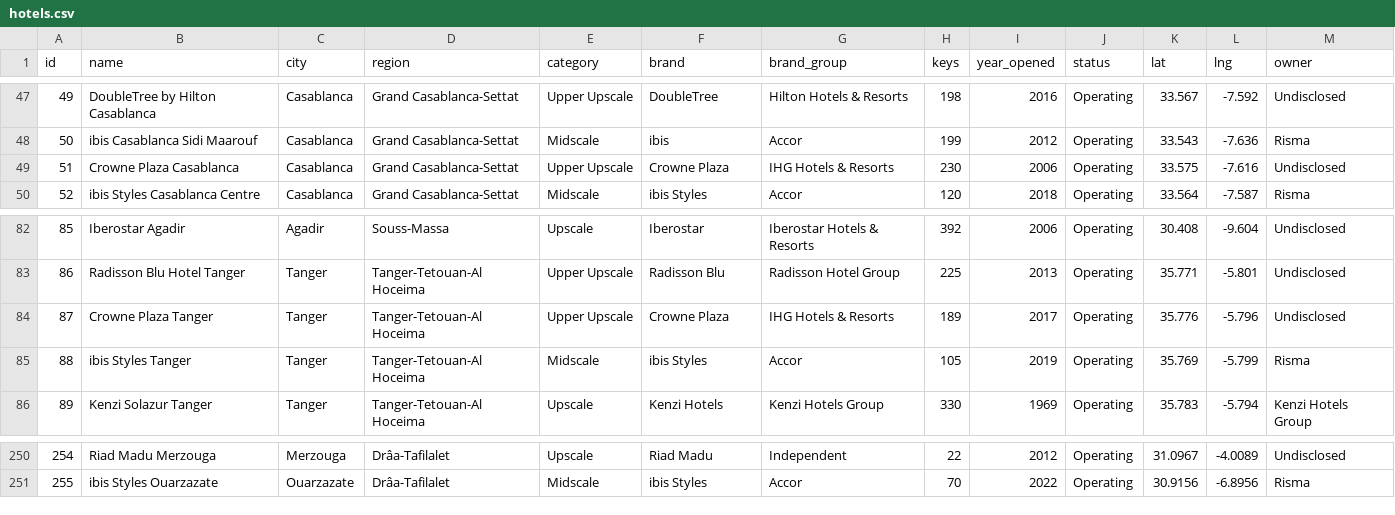
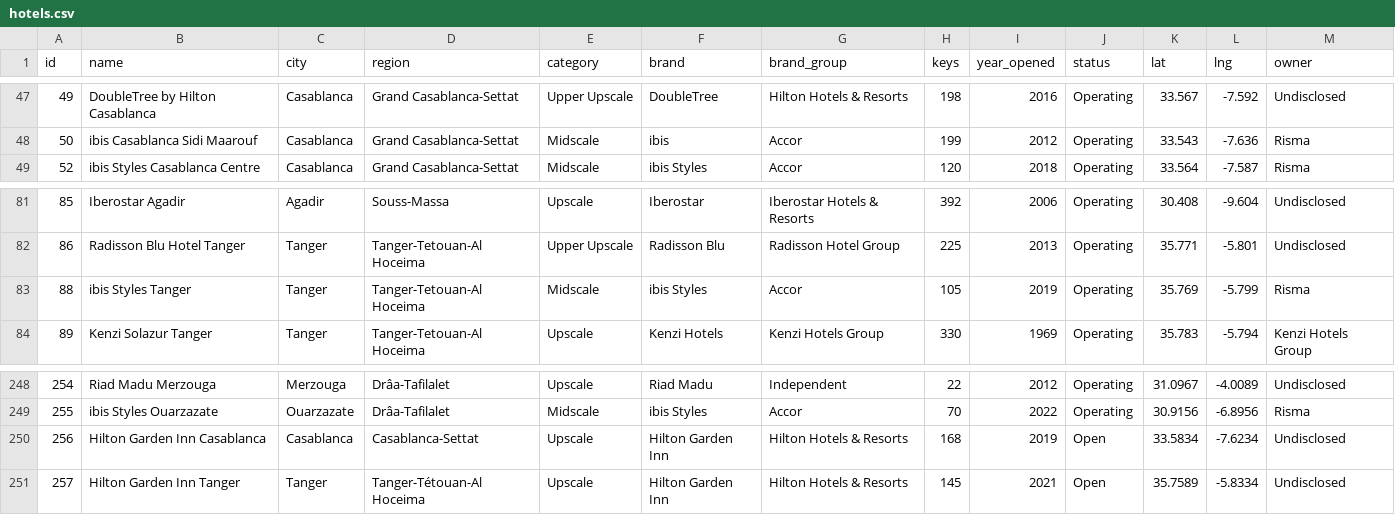
Before and after one commit to oaddahre/hospitalityiq, a CSV file: hotels.csv, drawn as a sheet; only a part is shown, gaps mark what is left out.

```diff
--- a/hotels.csv
+++ b/hotels.csv
@@ -48,3 +48,2 @@ id,name,city,region,category,brand,brand_group,keys,year_opened,status,lat,lng,o
 50,ibis Casablanca Sidi Maarouf,Casablanca,Grand Casablanca-Settat,Midscale,ibis,Accor,199,2012,Operating,33.543,-7.636,Risma
-51,Crowne Plaza Casablanca,Casablanca,Grand Casablanca-Settat,Upper Upscale,Crowne Plaza,IHG Hotels & Resorts,230,2006,Operating,33.575,-7.616,Undisclosed
 52,ibis Styles Casablanca Centre,Casablanca,Grand Casablanca-Settat,Midscale,ibis Styles,Accor,120,2018,Operating,33.564,-7.587,Risma
@@ -83,3 +82,2 @@ id,name,city,region,category,brand,brand_group,keys,year_opened,status,lat,lng,o
 86,Radisson Blu Hotel Tanger,Tanger,Tanger-Tetouan-Al Hoceima,Upper Upscale,Radisson Blu,Radisson Hotel Group,225,2013,Operating,35.771,-5.801,Undisclosed
-87,Crowne Plaza Tanger,Tanger,Tanger-Tetouan-Al Hoceima,Upper Upscale,Crowne Plaza,IHG Hotels & Resorts,189,2017,Operating,35.776,-5.796,Undisclosed
 88,ibis Styles Tanger,Tanger,Tanger-Tetouan-Al Hoceima,Midscale,ibis Styles,Accor,105,2019,Operating,35.769,-5.799,Risma
@@ -251 +249,3 @@ id,name,city,region,category,brand,brand_group,keys,year_opened,status,lat,lng,o
 255,ibis Styles Ouarzazate,Ouarzazate,Drâa-Tafilalet,Midscale,ibis Styles,Accor,70,2022,Operating,30.9156,-6.8956,Risma
+256,Hilton Garden Inn Casablanca,Casablanca,Casablanca-Settat,Upscale,Hilton Garden Inn,Hilton Hotels & Resorts,168,2019,Open,33.5834,-7.6234,Undisclosed
+257,Hilton Garden Inn Tanger,Tanger,Tanger-Tétouan-Al Hoceima,Upscale,Hilton Garden Inn,Hilton Hotels & Resorts,145,2021,Open,35.7589,-5.8334,Undisclosed
```
Also changed, not shown: performance.csv.
